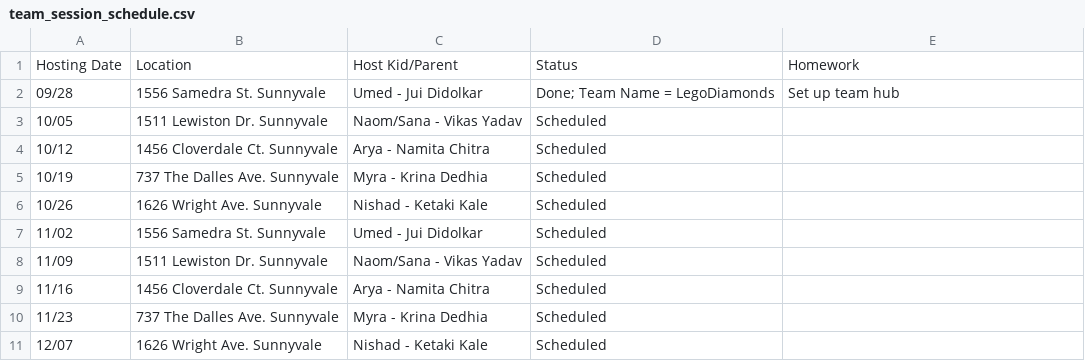
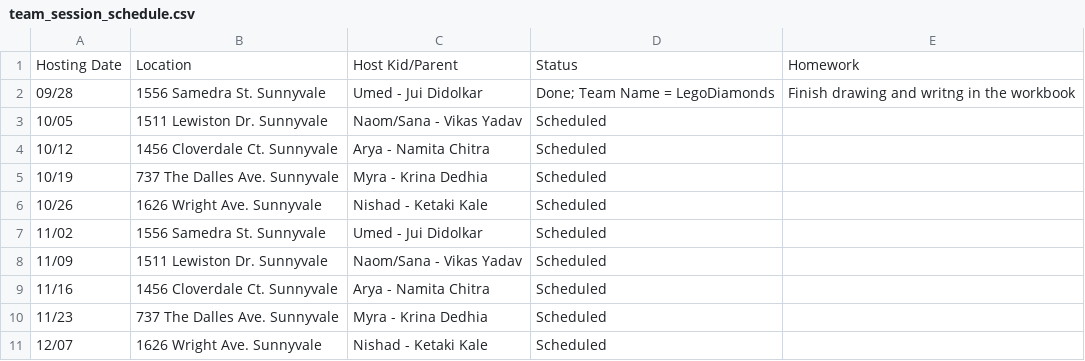
Before and after one commit to vikasy/fll-explore-team-hub, a CSV file: csv-files/team_session_schedule.csv, drawn as a sheet.

Commit message:
added a footnote to team session progress

```diff
--- a/csv-files/team_session_schedule.csv
+++ b/csv-files/team_session_schedule.csv
@@ -1,3 +1,3 @@
 Hosting Date,Location,Host Kid/Parent,Status,Homework
-09/28,1556 Samedra St. Sunnyvale,Umed - Jui Didolkar,Done; Team Name = LegoDiamonds,Set up team hub
+09/28,1556 Samedra St. Sunnyvale,Umed - Jui Didolkar,Done; Team Name = LegoDiamonds,Finish drawing and writng in the workbook
 10/05,1511 Lewiston Dr. Sunnyvale,Naom/Sana - Vikas Yadav,Scheduled,
```
Also changed, not shown: 1 other file.
